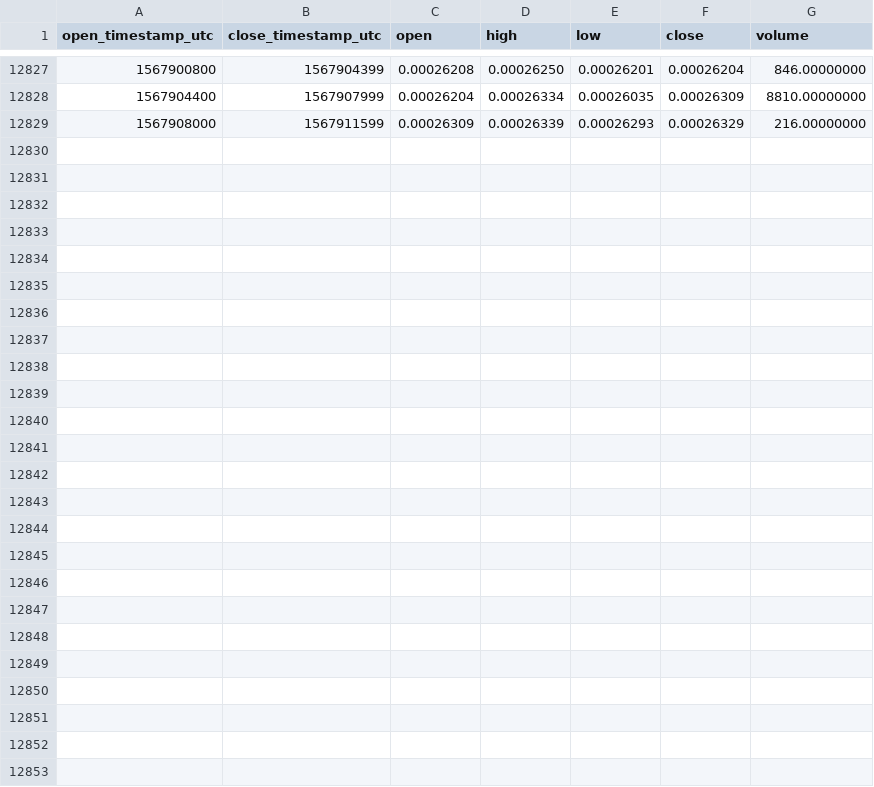
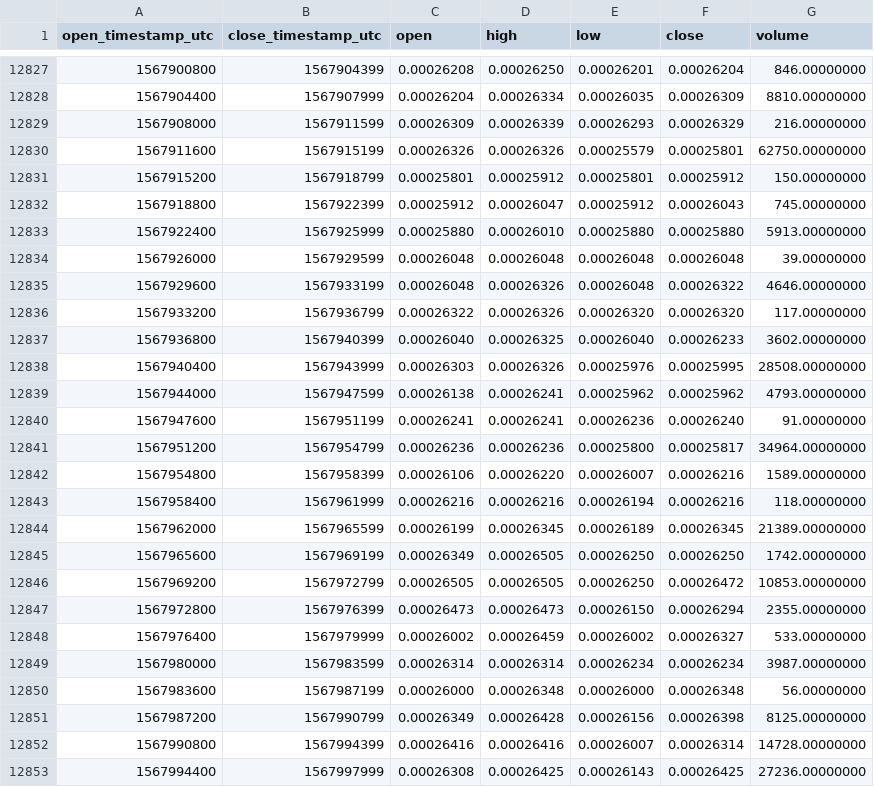
Before and after one commit to cryptobigbro/binance-XEMETH, a CSV file: binance-XEMETH-1h.csv, drawn as a sheet; only a part is shown, gaps mark what is left out.

Commit message:
Update OHLCV data.

```diff
--- a/binance-XEMETH-1h.csv
+++ b/binance-XEMETH-1h.csv
@@ -12829 +12829,25 @@ open_timestamp_utc,close_timestamp_utc,open,high,low,close,volume
 1567908000,1567911599,0.00026309,0.00026339,0.00026293,0.00026329,216.00000000
+1567911600,1567915199,0.00026326,0.00026326,0.00025579,0.00025801,62750.00000000
+1567915200,1567918799,0.00025801,0.00025912,0.00025801,0.00025912,150.00000000
+1567918800,1567922399,0.00025912,0.00026047,0.00025912,0.00026043,745.00000000
+1567922400,1567925999,0.00025880,0.00026010,0.00025880,0.00025880,5913.00000000
+1567926000,1567929599,0.00026048,0.00026048,0.00026048,0.00026048,39.00000000
+1567929600,1567933199,0.00026048,0.00026326,0.00026048,0.00026322,4646.00000000
+1567933200,1567936799,0.00026322,0.00026326,0.00026320,0.00026320,117.00000000
+1567936800,1567940399,0.00026040,0.00026325,0.00026040,0.00026233,3602.00000000
+1567940400,1567943999,0.00026303,0.00026326,0.00025976,0.00025995,28508.00000000
+1567944000,1567947599,0.00026138,0.00026241,0.00025962,0.00025962,4793.00000000
+1567947600,1567951199,0.00026241,0.00026241,0.00026236,0.00026240,91.00000000
+1567951200,1567954799,0.00026236,0.00026236,0.00025800,0.00025817,34964.00000000
+1567954800,1567958399,0.00026106,0.00026220,0.00026007,0.00026216,1589.00000000
+1567958400,1567961999,0.00026216,0.00026216,0.00026194,0.00026216,118.00000000
+1567962000,1567965599,0.00026199,0.00026345,0.00026189,0.00026345,21389.00000000
+1567965600,1567969199,0.00026349,0.00026505,0.00026250,0.00026250,1742.00000000
+1567969200,1567972799,0.00026505,0.00026505,0.00026250,0.00026472,10853.00000000
+1567972800,1567976399,0.00026473,0.00026473,0.00026150,0.00026294,2355.00000000
+1567976400,1567979999,0.00026002,0.00026459,0.00026002,0.00026327,533.00000000
+1567980000,1567983599,0.00026314,0.00026314,0.00026234,0.00026234,3987.00000000
+1567983600,1567987199,0.00026000,0.00026348,0.00026000,0.00026348,56.00000000
+1567987200,1567990799,0.00026349,0.00026428,0.00026156,0.00026398,8125.00000000
+1567990800,1567994399,0.00026416,0.00026416,0.00026007,0.00026314,14728.00000000
+1567994400,1567997999,0.00026308,0.00026425,0.00026143,0.00026425,27236.00000000
```
Also changed, not shown: binance-XEMETH-1d.csv.
